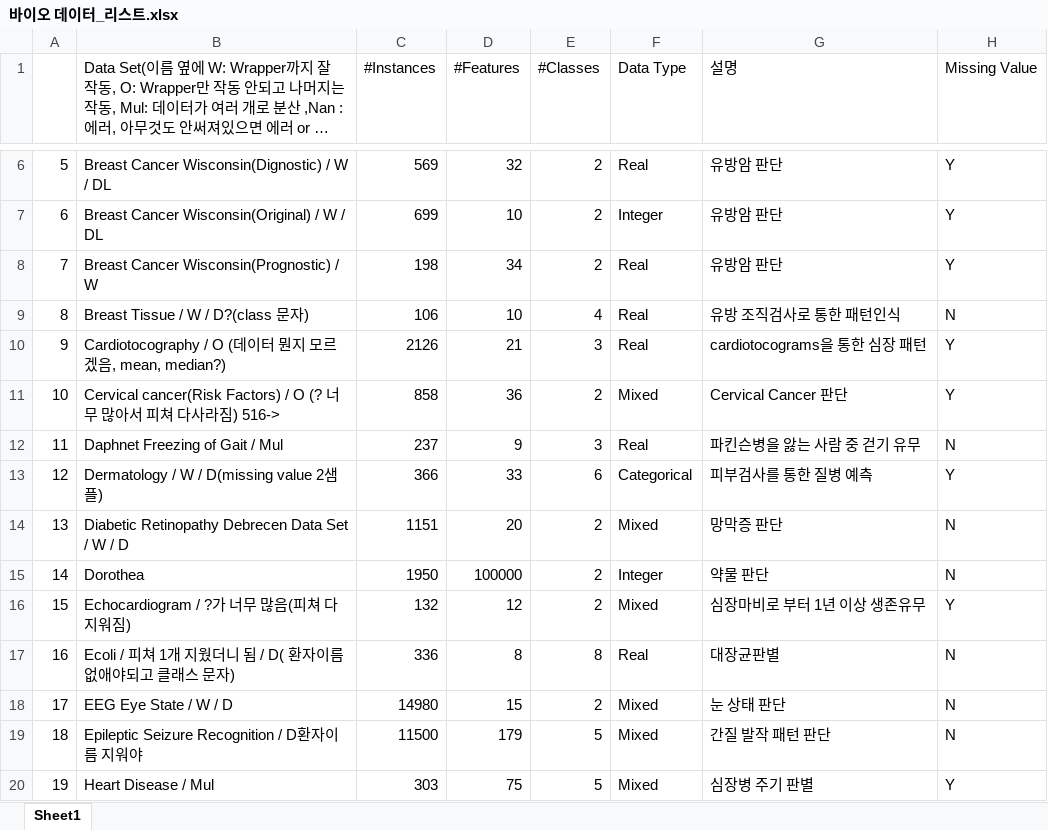
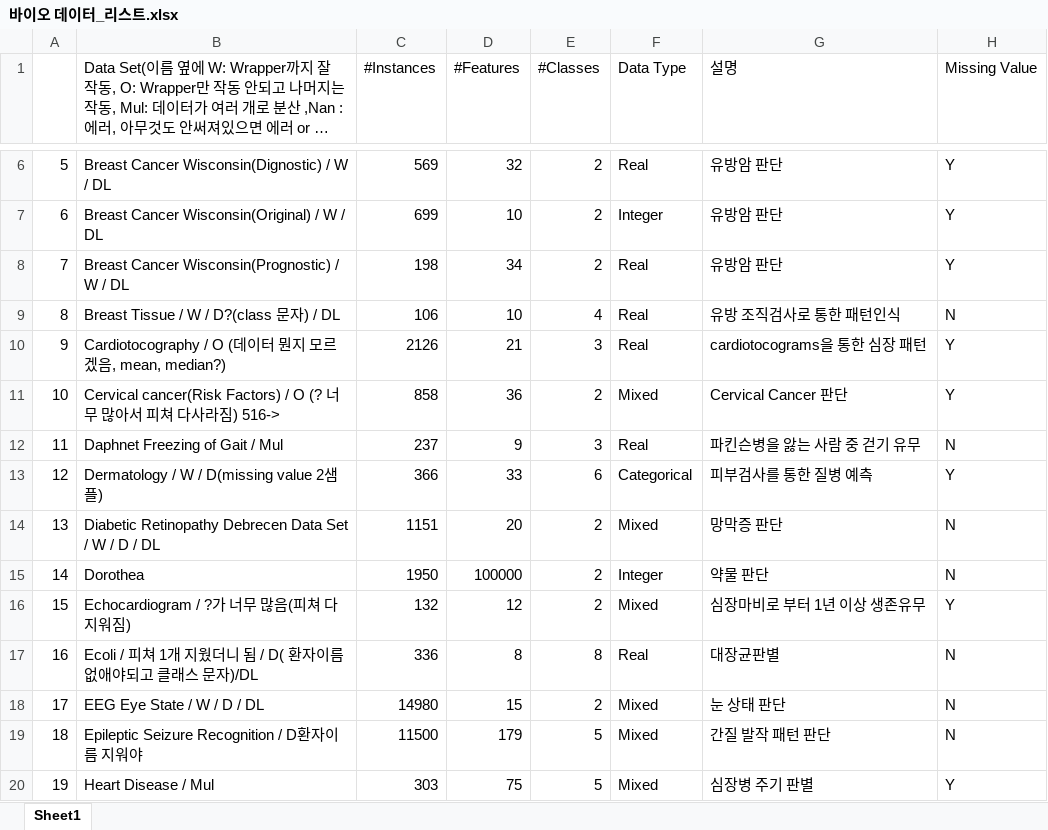
Before and after one commit to DJLee68/Bioinformatics_AI, an Excel workbook: 바이오 데이터_리스트.xlsx, sheet Sheet1, drawn as a sheet; only a part is shown, gaps mark what is left out; long unchanged cells end in …; values as stored, in another font and other column widths than the file's, no borders; the diff names each change by its address in the sheet, - before the commit and + after, or states it on an @@ line.

Commit message:
Update Data

```diff
--- a/바이오 데이터_리스트.xlsx (sheet Sheet1)
+++ b/바이오 데이터_리스트.xlsx (sheet Sheet1)
-B8: Breast Cancer Wisconsin(Prognostic) / W
+B8: Breast Cancer Wisconsin(Prognostic) / W / DL
-B9: Breast Tissue / W / D?(class 문자)
+B9: Breast Tissue / W / D?(class 문자) / DL
-B14: …/ D
+B14: …/ D / DL
-B17: Ecoli / 피쳐 1개 지웠더니 됨 / D( 환자이름없애야되고 클래스 문자)
+B17: Ecoli / 피쳐 1개 지웠더니 됨 / D( 환자이름없애야되고 클래스 문자)/DL
-B18: EEG Eye State / W / D
+B18: EEG Eye State / W / D / DL
```
Also changed, not shown: 15 other files.
